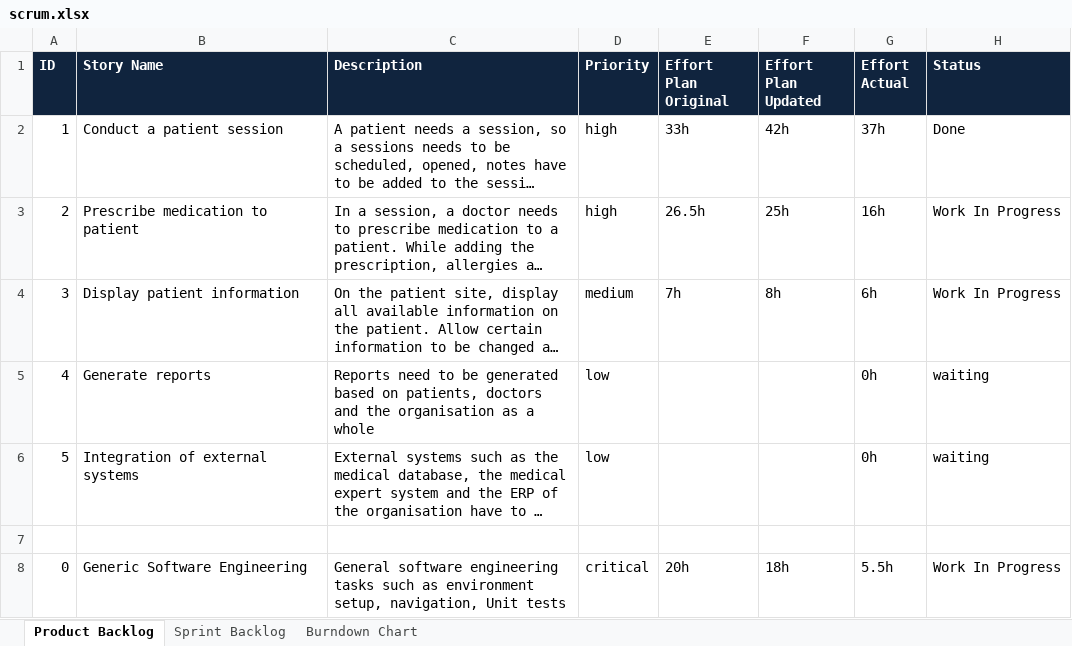
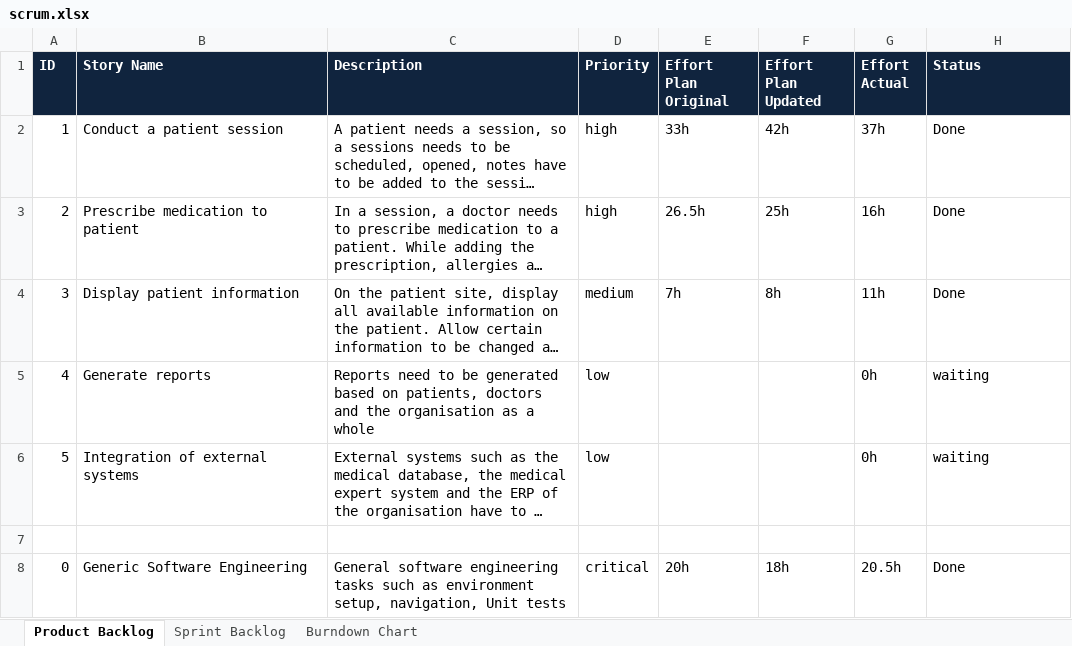
Before and after one commit to simonkrenger/ch.bfh.bti7081.s2013.pink, an Excel workbook: Project Pink/doc/scrum/scrum.xlsx, sheet Product Backlog, drawn as a sheet; long unchanged cells end in …; values as stored, in another font and other column widths than the file's, no borders; the diff names each change by its address in the sheet, - before the commit and + after, or states it on an @@ line.

```diff
--- a/Project Pink/doc/scrum/scrum.xlsx (sheet Product Backlog)
+++ b/Project Pink/doc/scrum/scrum.xlsx (sheet Product Backlog)
-H3:H4 (Status): Work In Progress
+H3:H4 (Status): Done
-G4 (Effort Actual): 6h
+G4 (Effort Actual): 11h
-G8 (Effort Actual): 5.5h
+G8 (Effort Actual): 20.5h
-H8 (Status): Work In Progress
+H8 (Status): Done
```
Also changed, not shown: sheet Sprint Backlog, charts or pictures.
